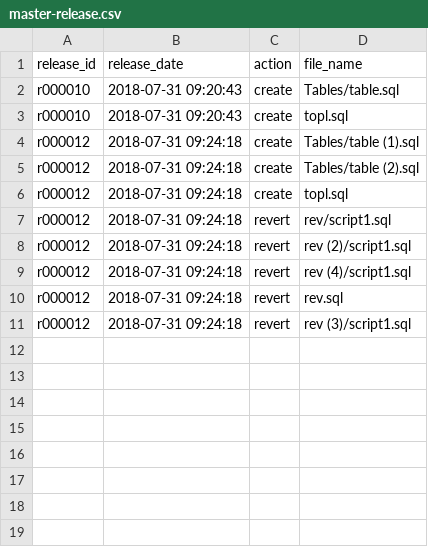
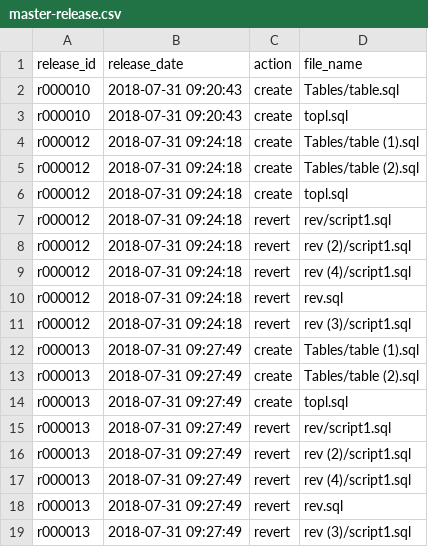
Before and after one commit to andrew-fomin/dbtoolkit, a CSV file: env2/master-release.csv, drawn as a sheet.

Commit message:
updated current-release folder

```diff
--- a/env2/master-release.csv
+++ b/env2/master-release.csv
@@ -11 +11,9 @@
 "r000012","2018-07-31 09:24:18","revert","rev (3)/script1.sql"
+"r000013","2018-07-31 09:27:49","create","Tables/table (1).sql"
+"r000013","2018-07-31 09:27:49","create","Tables/table (2).sql"
+"r000013","2018-07-31 09:27:49","create","topl.sql"
+"r000013","2018-07-31 09:27:49","revert","rev/script1.sql"
+"r000013","2018-07-31 09:27:49","revert","rev (2)/script1.sql"
+"r000013","2018-07-31 09:27:49","revert","rev (4)/script1.sql"
+"r000013","2018-07-31 09:27:49","revert","rev.sql"
+"r000013","2018-07-31 09:27:49","revert","rev (3)/script1.sql"
```
Also changed, not shown: 13 other files.
